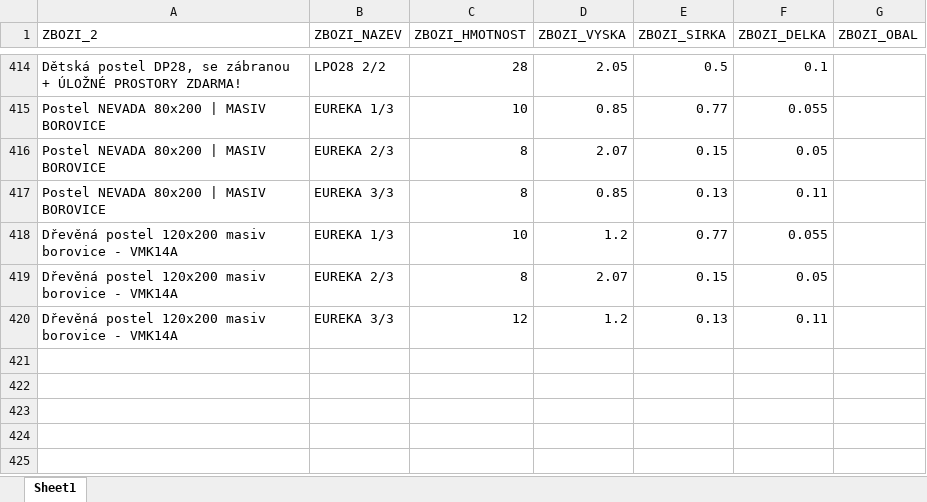
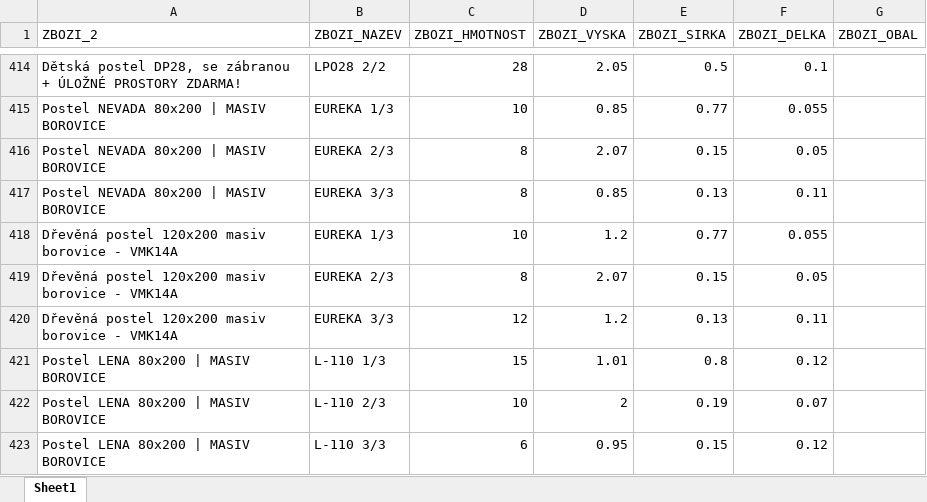
Before and after one commit to xaxamagyar/toptrans-prevodnik, an Excel workbook: products.xlsx, sheet Sheet1, drawn as a sheet; only a part is shown, gaps mark what is left out; values as stored, in another font and other column widths than the file's, no borders; the diff names each change by its address in the sheet, - before the commit and + after, or states it on an @@ line.

Commit message:
Aktualizace katalogu produktů - 01.07.2026 12:49

```diff
--- a/products.xlsx (sheet Sheet1)
+++ b/products.xlsx (sheet Sheet1)
+row 421: Postel LENA 80x200 | MASIV BOROVICE | L-110 1/3 | 15 | 1.01 | 0.8 | 0.12
+row 422: Postel LENA 80x200 | MASIV BOROVICE | L-110 2/3 | 10 | 2 | 0.19 | 0.07
+row 423: Postel LENA 80x200 | MASIV BOROVICE | L-110 3/3 | 6 | 0.95 | 0.15 | 0.12
```
